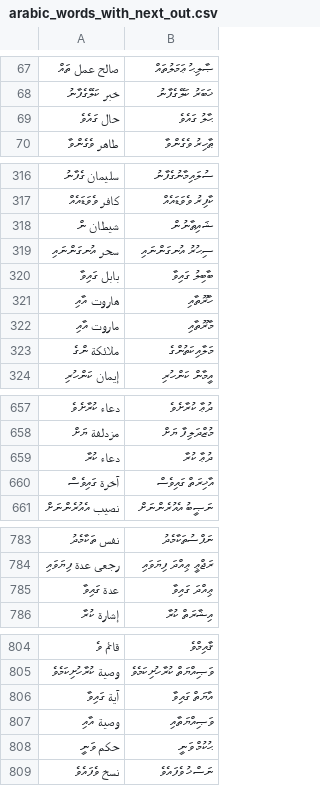
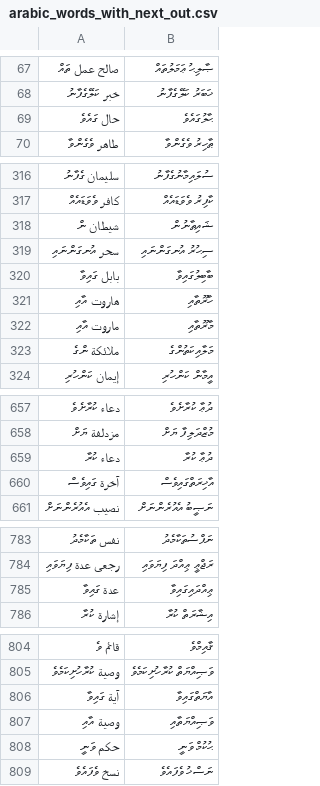
Before and after one commit to kudanai/Quran-Translation, a CSV file: utils/transliteration_test/arabic_words_with_next_out.csv, drawn as a sheet; only a part is shown, gaps mark what is left out; the diff covers the shown part only.

Commit message:
ގައި

```diff
--- a/utils/transliteration_test/arabic_words_with_next_out.csv
+++ b/utils/transliteration_test/arabic_words_with_next_out.csv
@@ -68,3 +68,3 @@
 خبر ކަލޭގެފާނު,ޚަބަރު ކަލޭގެފާނު
-حال ގައެވެ,ޙާލު ގައެވެ
+حال ގައެވެ,ޙާލުގައެވެ
 طاهر ވެގެންވާ,ޠާހިރު ވެގެންވާ
@@ -319,3 +319,3 @@
 سحر އުނގަންނައި,ސިޙުރު އުނގަންނައި
-بابل ގައިވާ,ބާބިލު ގައިވާ
+بابل ގައިވާ,ބާބިލުގައިވާ
 هاروت އާއި,ހާރޫތާއި
@@ -659,3 +659,3 @@
 دعاء ކުރާ,ދުޢާ ކުރާ
-آخرة ގައިވެސް,އާޚިރަތް ގައިވެސް
+آخرة ގައިވެސް,އާޚިރަތްގައިވެސް
 نصيب އެއުރެންނަށް,ނަޞީބު އެއުރެންނަށް
@@ -784,3 +784,3 @@
 رجعى عدة ފިޔަވައި,ރަޖްޢީ ޢިއްދަ ފިޔަވައި
-عدة ގައިވާ,ޢިއްދަ ގައިވާ
+عدة ގައިވާ,ޢިއްދައިގައިވާ
 إشارة ކުރާ,އިޝާރަތް ކުރާ
@@ -805,3 +805,3 @@
 وصية ކުރާހުށިކަމެވެ,ވަޞިއްޔަތް ކުރާހުށިކަމެވެ
-آية ގައިވާ,އާޔަތް ގައިވާ
+آية ގައިވާ,އާޔަތްގައިވާ
 وصية އާއި,ވަޞިއްޔަތާއި
```
Also changed, not shown: 27 edited cells elsewhere in this file.
